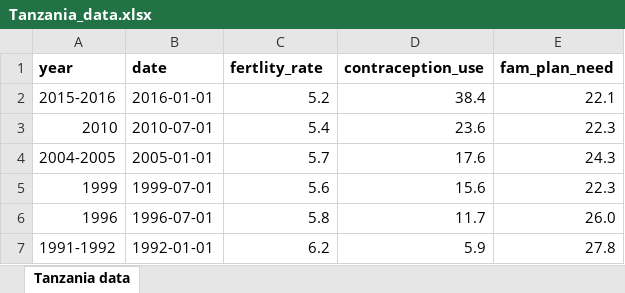
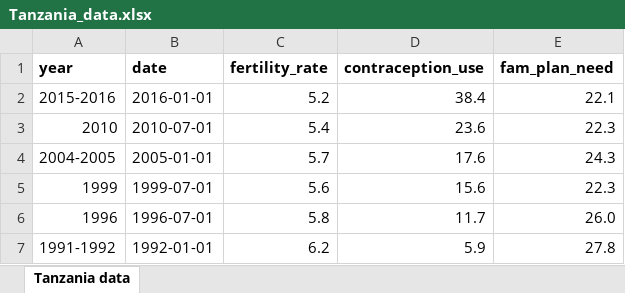
Before and after one commit to ellaaddink/Ella-Data304, an Excel workbook: docs/Homework/Tanzania_data.xlsx, sheet Tanzania data, drawn as a sheet; values as stored, in another font and other column widths than the file's, no borders; the diff names each change by its address in the sheet, - before the commit and + after, or states it on an @@ line.

Commit message:
oh my gosh I cant spell

```diff
--- a/docs/Homework/Tanzania_data.xlsx (sheet Tanzania data)
+++ b/docs/Homework/Tanzania_data.xlsx (sheet Tanzania data)
-C1: fertlity_rate
+C1: fertility_rate
```
